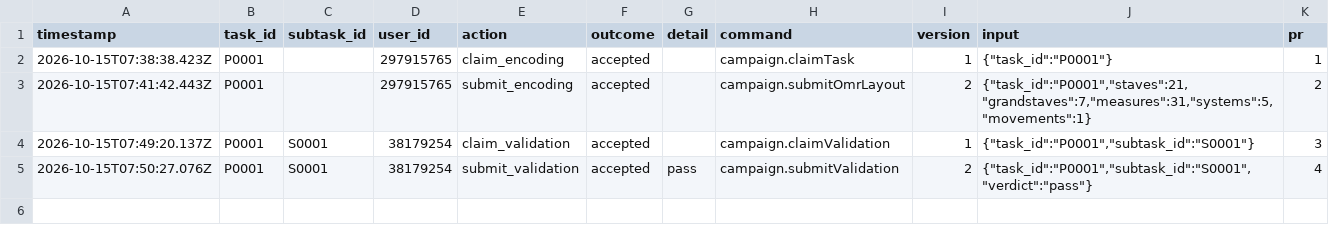
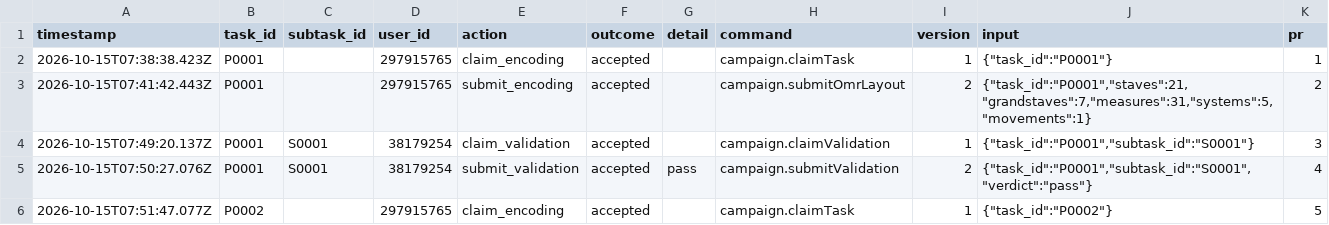
Before and after one commit to ohwjd/test-20261015-1, a CSV file: tracking/history.csv, drawn as a sheet; the diff names each change by its address in the sheet, - before the commit and + after, or states it on an @@ line.

```diff
--- a/tracking/history.csv
+++ b/tracking/history.csv
+row 6: 2026-10-15T07:51:47.077Z | P0002 |  | 297915765 | claim_encoding | accepted |  | campaign.claimTask | 1 | {"task_id":"P0002"} | 5
```
Also changed, not shown: 1 other file.
